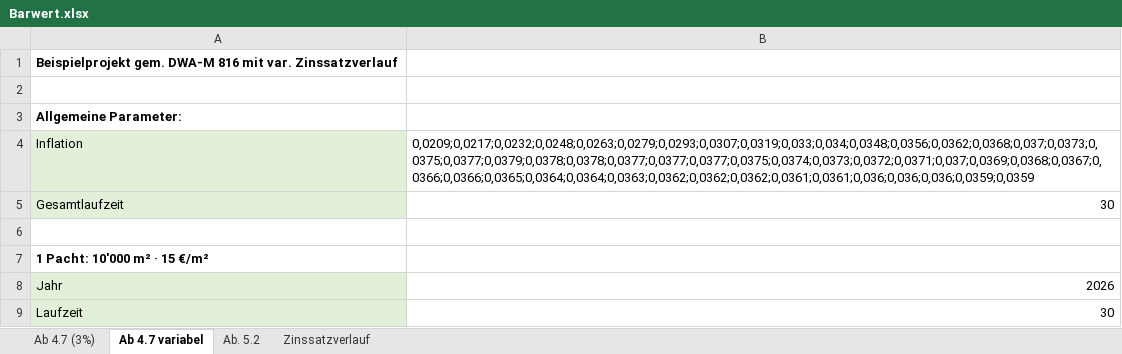
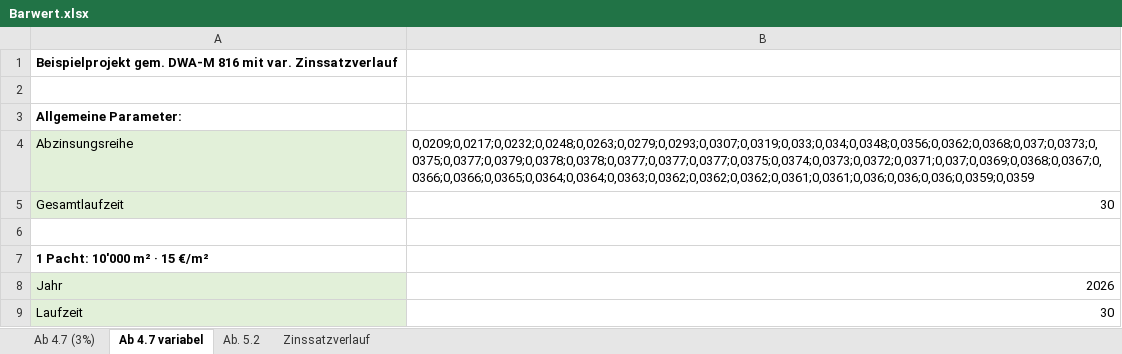
Before and after one commit to hoettges/Barwert, an Excel workbook: Barwert.xlsx, sheet Ab 4.7 variabel, drawn as a sheet; only a part is shown; values as stored, in another font and other column widths than the file's, no borders; the diff names each change by its address in the sheet, - before the commit and + after, or states it on an @@ line.

```diff
--- a/Barwert.xlsx (sheet Ab 4.7 variabel)
+++ b/Barwert.xlsx (sheet Ab 4.7 variabel)
-A4: Inflation
+A4: Abzinsungsreihe
```
Also changed, not shown: sheet Ab 4.7 (3%), charts or pictures, 1 other file.
